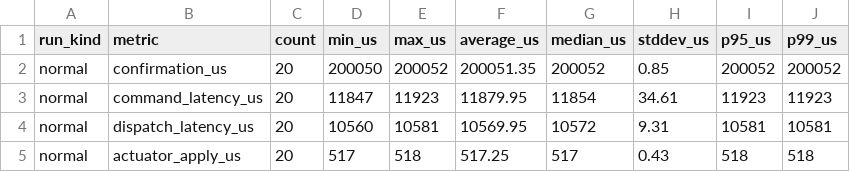
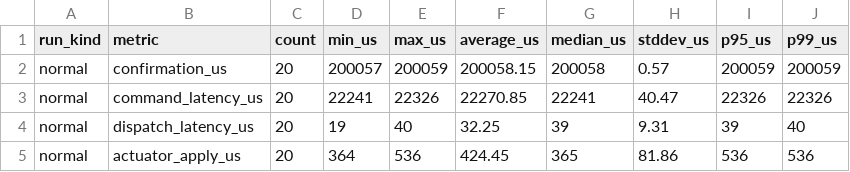
Before and after one commit to josuealejandroma-web/SIGAS-RT, a CSV file: simulation/results/timing_summary.csv, drawn as a sheet; only a part is shown; the diff covers the shown part only.

```diff
--- a/simulation/results/timing_summary.csv
+++ b/simulation/results/timing_summary.csv
@@ -1,5 +1,5 @@
 "run_kind","metric","count","min_us","max_us","average_us","median_us","stddev_us","p95_us","p99_us"
-"normal","confirmation_us","20","200050","200052","200051.35","200052","0.85","200052","200052"
-"normal","command_latency_us","20","11847","11923","11879.95","11854","34.61","11923","11923"
-"normal","dispatch_latency_us","20","10560","10581","10569.95","10572","9.31","10581","10581"
-"normal","actuator_apply_us","20","517","518","517.25","517","0.43","518","518"
+"normal","confirmation_us","20","200057","200059","200058.15","200058","0.57","200059","200059"
+"normal","command_latency_us","20","22241","22326","22270.85","22241","40.47","22326","22326"
+"normal","dispatch_latency_us","20","19","40","32.25","39","9.31","39","40"
+"normal","actuator_apply_us","20","364","536","424.45","365","81.86","536","536"
```
Also changed, not shown: 84 edited cells elsewhere in this file, simulation/results/timing_runs.csv, simulation/results/wcet_observed.csv, 9 other files.
